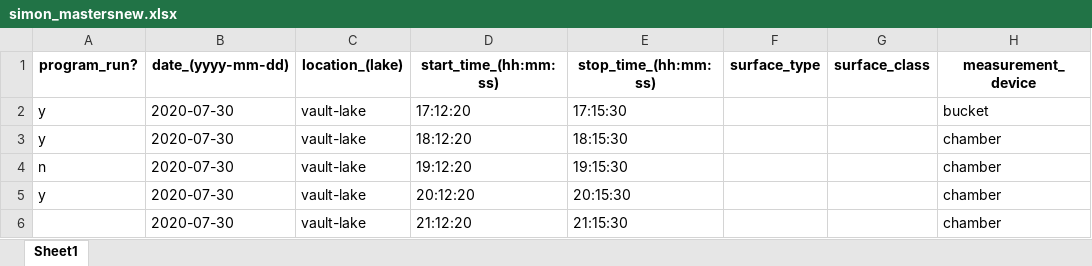
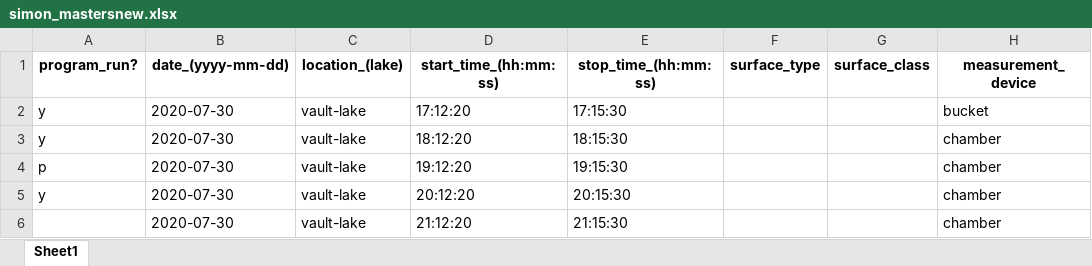
Before and after one commit to simonpeterson/methane, an Excel workbook: data/simon_mastersnew.xlsx, sheet Sheet1, drawn as a sheet; only a part is shown; values as stored, in another font and other column widths than the file's, no borders; the diff names each change by its address in the sheet, - before the commit and + after, or states it on an @@ line.

```diff
--- a/data/simon_mastersnew.xlsx (sheet Sheet1)
+++ b/data/simon_mastersnew.xlsx (sheet Sheet1)
-A4 (program_run?): n
+A4 (program_run?): p
```
Also changed, not shown: 7 other files.
